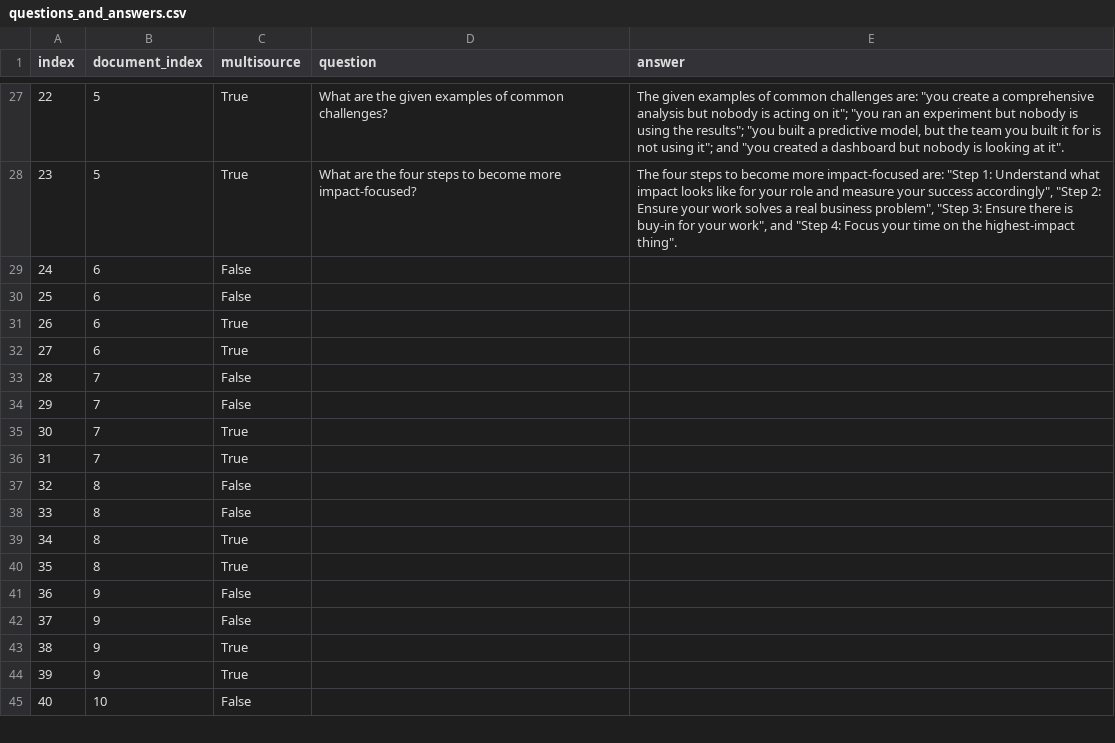
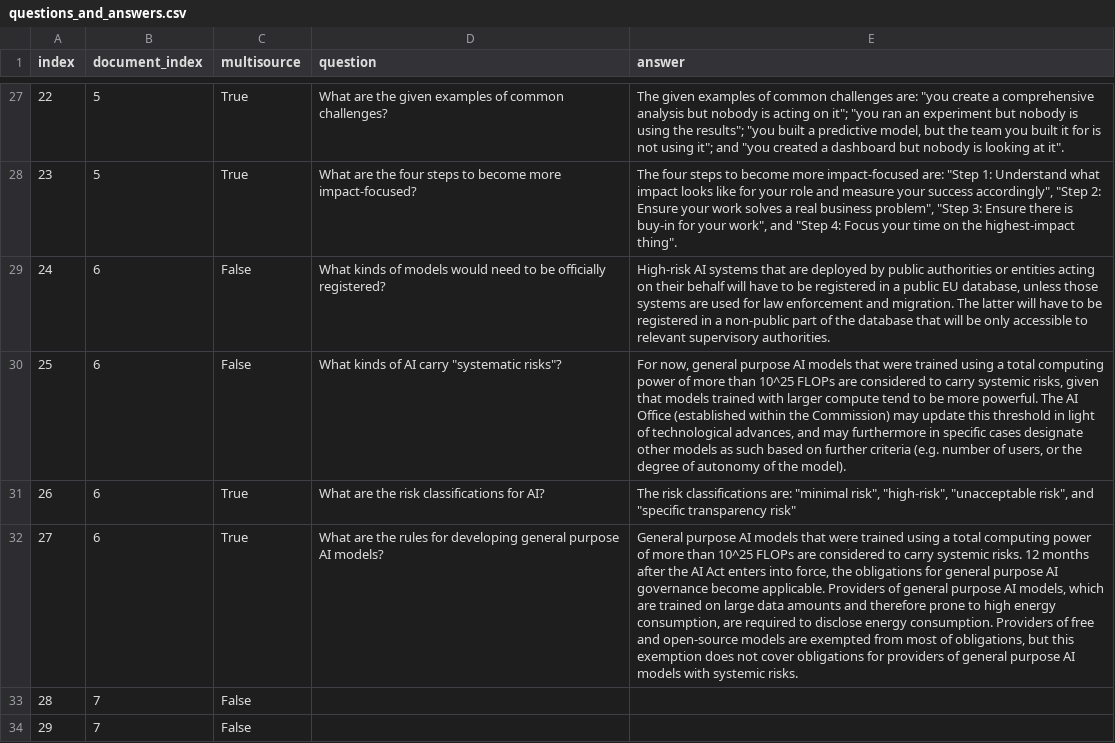
Before and after one commit to Samuel-Harris/STICI-note, a CSV file: data/questions_and_answers.csv, drawn as a sheet; only a part is shown, gaps mark what is left out; the shorter side is filled out with more unchanged rows; the diff names each change by its address in the sheet, - before the commit and + after, or states it on an @@ line.

Commit message:
Added questions for document 6

```diff
--- a/data/questions_and_answers.csv
+++ b/data/questions_and_answers.csv
-D29 (question): (empty)
+D29 (question): What kinds of models would need to be officially registered?
-E29 (answer): (empty)
+E29 (answer): High-risk AI systems that are deployed by public authorities or entities acting on their behalf will have to be registered in a public EU database, unless those systems are used for law enforcement and migration. The latter will have to be registered in a non-public part of the database that will be only accessible to relevant supervisory authorities.
-D30 (question): (empty)
+D30 (question): What kinds of AI carry "systematic risks"?
-E30 (answer): (empty)
+E30 (answer): For now, general purpose AI models that were trained using a total computing power of more than 10^25 FLOPs are considered to carry systemic risks, given that models trained with larger compute tend to be more powerful. The AI Office (established within the Commission) may update this threshold in light of technological advances, and may furthermore in specific cases designate other models as such based on further criteria (e.g. number of users, or the degree of autonomy of the model).
-D31 (question): (empty)
+D31 (question): What are the risk classifications for AI?
-E31 (answer): (empty)
+E31 (answer): The risk classifications are: "minimal risk", "high-risk", "unacceptable risk", and "specific transparency risk"
-D32 (question): (empty)
+D32 (question): What are the rules for developing general purpose AI models?
-E32 (answer): (empty)
+E32 (answer): General purpose AI models that were trained using a total computing power of more than 10^25 FLOPs are considered to carry systemic risks. 12 months after the AI Act enters into force, the obligations for general purpose AI governance become applicable. Providers of general purpose AI models, which are trained on large data amounts and therefore prone to high energy consumption, are required to disclose energy consumption. Providers of free and open-source models are exempted from most of obligations, but this exemption does not cover obligations for providers of general purpose AI models with systemic risks.
```
